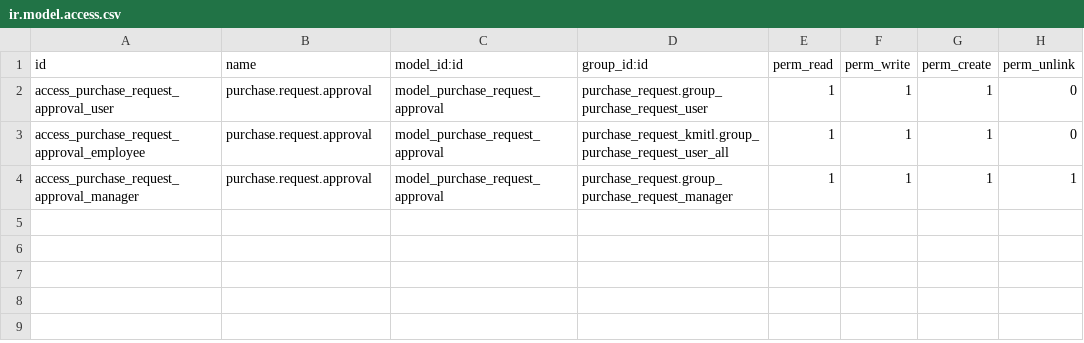
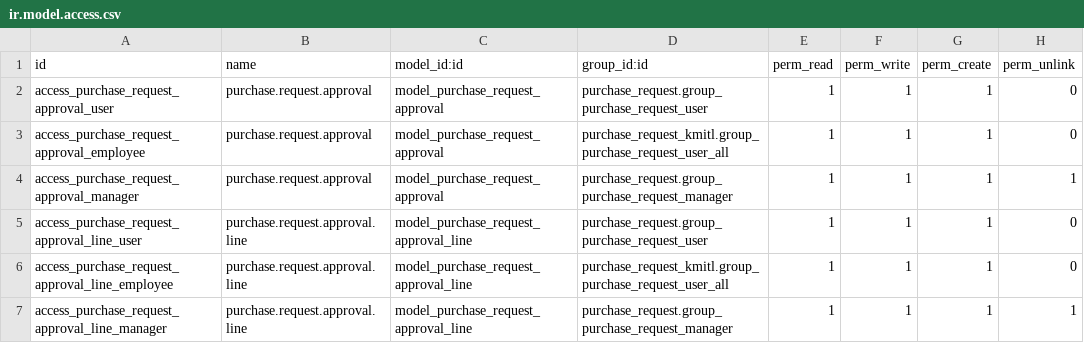
Before and after one commit to Aginix/kmitl, a CSV file: purchase_request_approval/security/ir.model.access.csv, drawn as a sheet.

Commit message:
[IMP]purchase_request_approval, vendor : แก้ไข field และยุบรวม module

```diff
--- a/purchase_request_approval/security/ir.model.access.csv
+++ b/purchase_request_approval/security/ir.model.access.csv
@@ -4 +4,4 @@ access_purchase_request_approval_employee,purchase.request.approval,model_purcha
 access_purchase_request_approval_manager,purchase.request.approval,model_purchase_request_approval,purchase_request.group_purchase_request_manager,1,1,1,1
+access_purchase_request_approval_line_user,purchase.request.approval.line,model_purchase_request_approval_line,purchase_request.group_purchase_request_user,1,1,1,0
+access_purchase_request_approval_line_employee,purchase.request.approval.line,model_purchase_request_approval_line,purchase_request_kmitl.group_purchase_request_user_all,1,1,1,0
+access_purchase_request_approval_line_manager,purchase.request.approval.line,model_purchase_request_approval_line,purchase_request.group_purchase_request_manager,1,1,1,1
```
Also changed, not shown: 27 other files.
